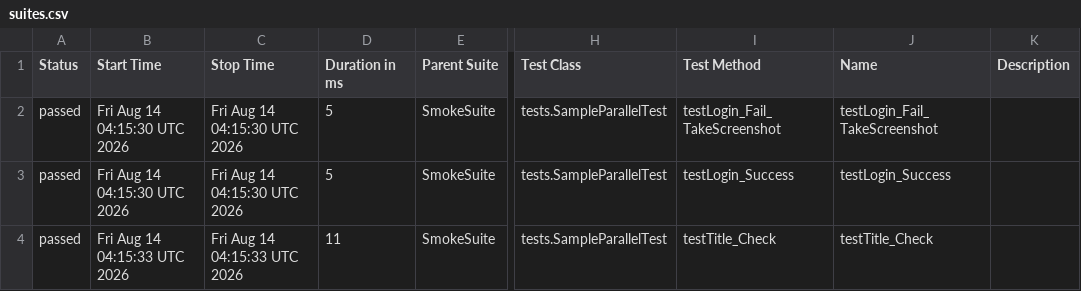
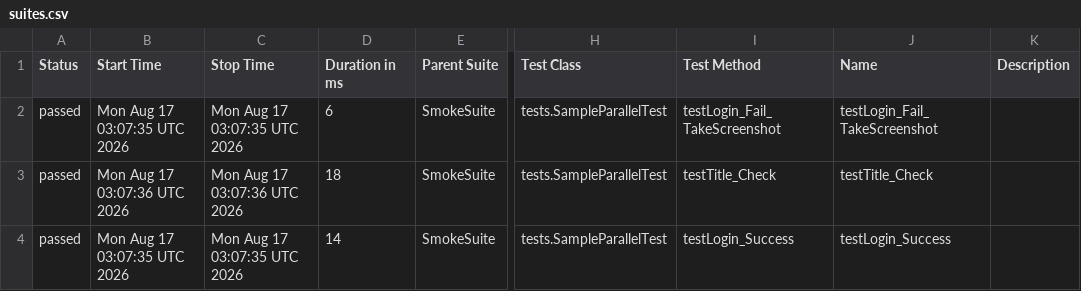
Before and after one commit to phuonghoang123456/lab11THEEND, a CSV file: data/suites.csv, drawn as a sheet; only a part is shown, gaps mark what is left out; the diff names each change by its address in the sheet, - before the commit and + after, or states it on an @@ line.

```diff
--- a/data/suites.csv
+++ b/data/suites.csv
-B2 (Start Time): Fri Aug 14 04:15:30 UTC 2026
+B2 (Start Time): Mon Aug 17 03:07:35 UTC 2026
-C2 (Stop Time): Fri Aug 14 04:15:30 UTC 2026
+C2 (Stop Time): Mon Aug 17 03:07:35 UTC 2026
-D2 (Duration in ms): 5
+D2 (Duration in ms): 6
-B3 (Start Time): Fri Aug 14 04:15:30 UTC 2026
+B3 (Start Time): Mon Aug 17 03:07:36 UTC 2026
-C3 (Stop Time): Fri Aug 14 04:15:30 UTC 2026
+C3 (Stop Time): Mon Aug 17 03:07:36 UTC 2026
-D3 (Duration in ms): 5
+D3 (Duration in ms): 18
-I3 (Test Method): testLogin_Success
+I3 (Test Method): testTitle_Check
-J3 (Name): testLogin_Success
+J3 (Name): testTitle_Check
-B4 (Start Time): Fri Aug 14 04:15:33 UTC 2026
+B4 (Start Time): Mon Aug 17 03:07:35 UTC 2026
-C4 (Stop Time): Fri Aug 14 04:15:33 UTC 2026
+C4 (Stop Time): Mon Aug 17 03:07:35 UTC 2026
-D4 (Duration in ms): 11
+D4 (Duration in ms): 14
-I4 (Test Method): testTitle_Check
+I4 (Test Method): testLogin_Success
-J4 (Name): testTitle_Check
+J4 (Name): testLogin_Success
```
Also changed, not shown: 27 other files.
